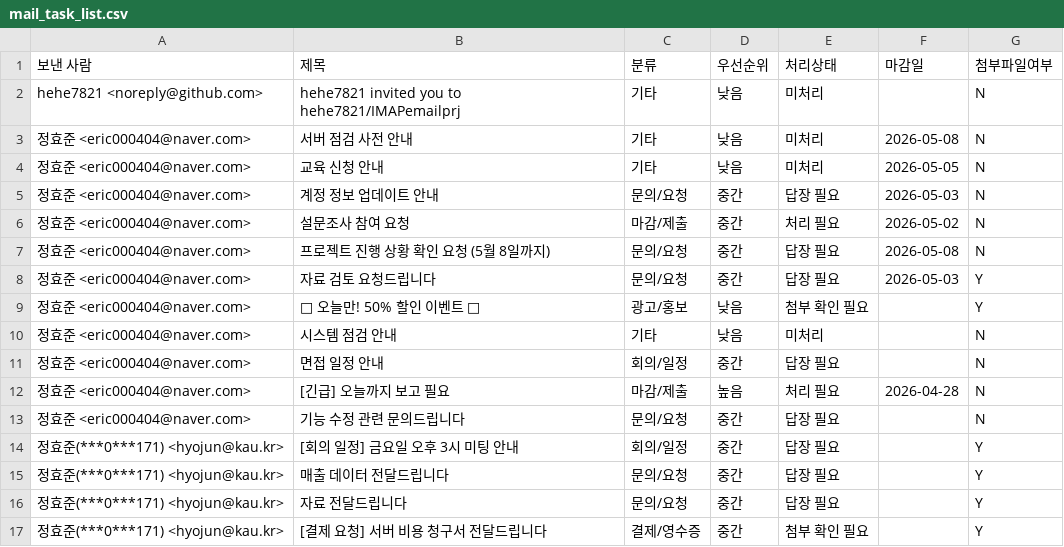
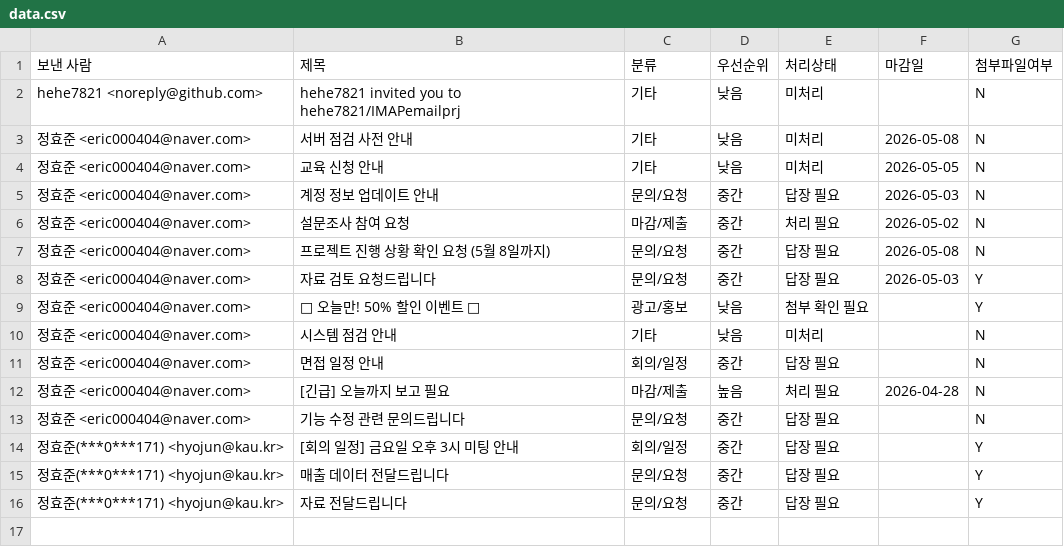
Before and after one commit to hehe7821/IMAPemailprj, a CSV file: data.csv (was mail_task_list.csv), drawn as a sheet; the diff names each change by its address in the sheet, - before the commit and + after, or states it on an @@ line.

```diff
--- a/mail_task_list.csv
+++ b/data.csv
-row 17: 정효준(***0***171) <hyojun@kau.kr> | [결제 요청] 서버 비용 청구서 전달드립니다 | 결제/영수증 | 중간 | 첨부 확인 필요 |  | Y
```
Also changed, not shown: 2 other files.
